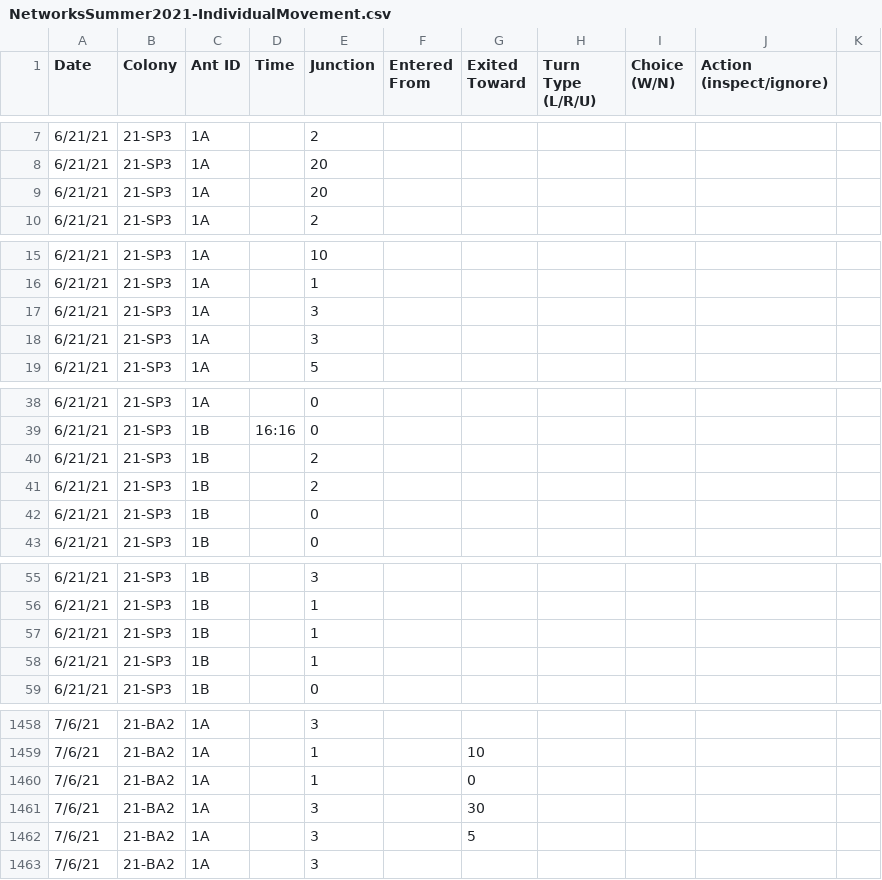
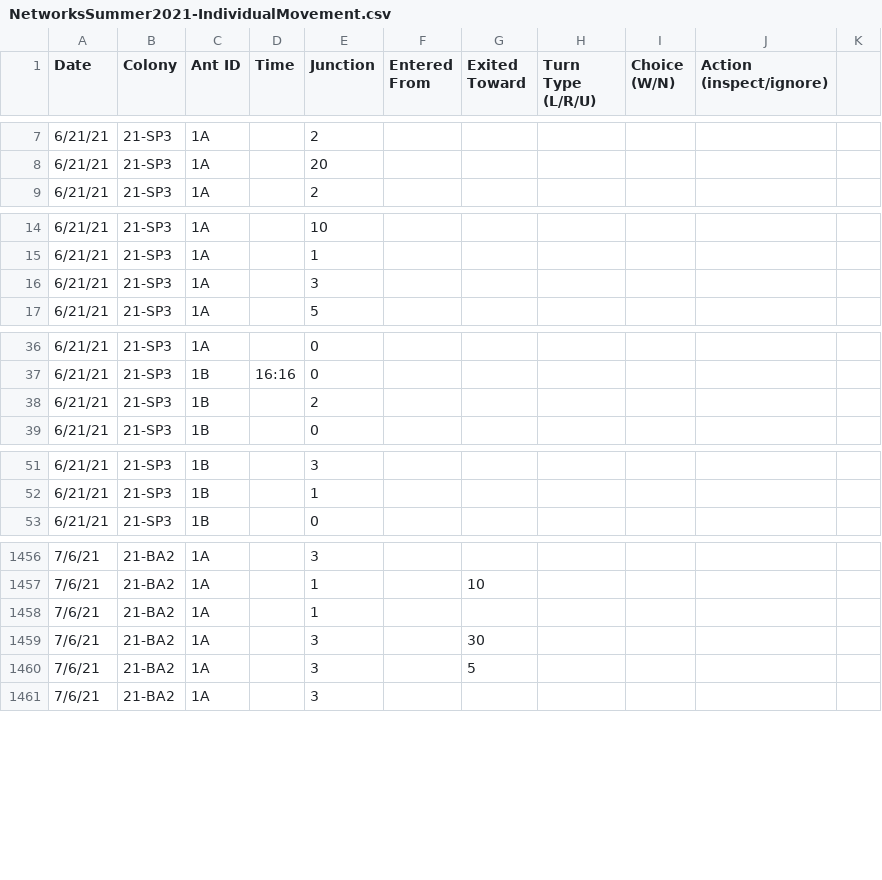
Before and after one commit to beelabhmc/TurtleAntAnalysis-Summer2021, a CSV file: data/NetworksSummer2021-IndividualMovement.csv, drawn as a sheet; only a part is shown, gaps mark what is left out; removed rows and columns are numbered as before the commit, all else as after; the diff covers the shown part only; the diff names each change by its address in the sheet, - before the commit and + after, or states it on an @@ line.

Commit message:
cleaned data, step 1

```diff
--- a/data/NetworksSummer2021-IndividualMovement.csv
+++ b/data/NetworksSummer2021-IndividualMovement.csv
-row 9: 6/21/21 | 21-SP3 | 1A |  | 20
-row 18: 6/21/21 | 21-SP3 | 1A |  | 3
-row 41: 6/21/21 | 21-SP3 | 1B |  | 2
-row 42: 6/21/21 | 21-SP3 | 1B |  | 0
-row 57: 6/21/21 | 21-SP3 | 1B |  | 1
-row 58: 6/21/21 | 21-SP3 | 1B |  | 1
-row 1460: 7/6/21 | 21-BA2 | 1A |  | 1 |  | 0
+row 1458: 7/6/21 | 21-BA2 | 1A |  | 1
```
Also changed, not shown: 5 added rows and 7 edited cells elsewhere in this file, data/NetworksSummer2021-TurnChoices.csv.
